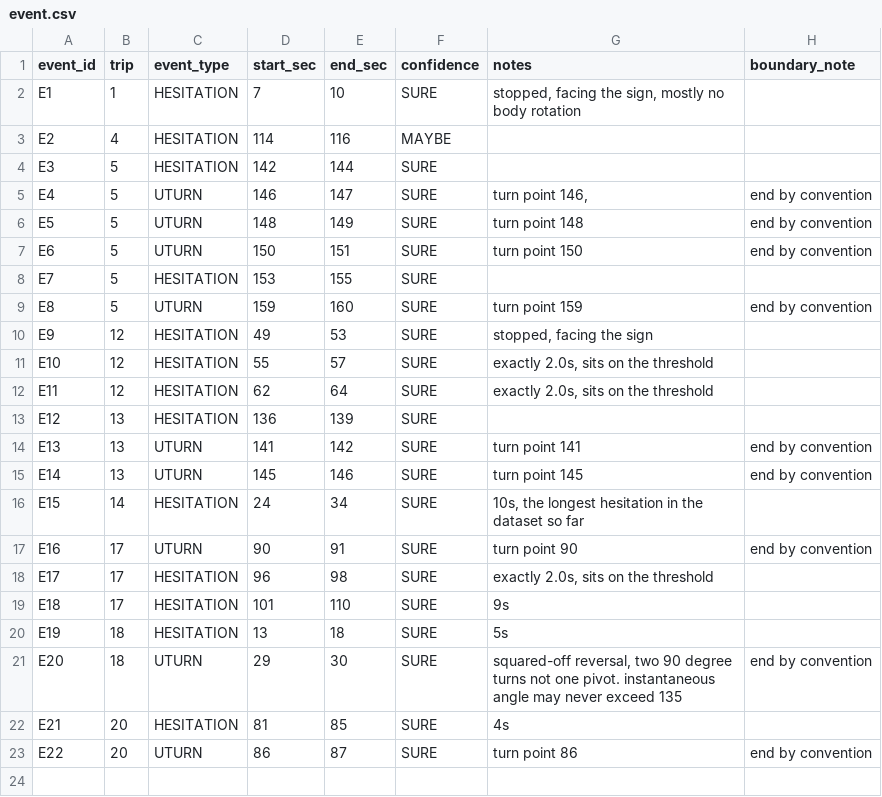
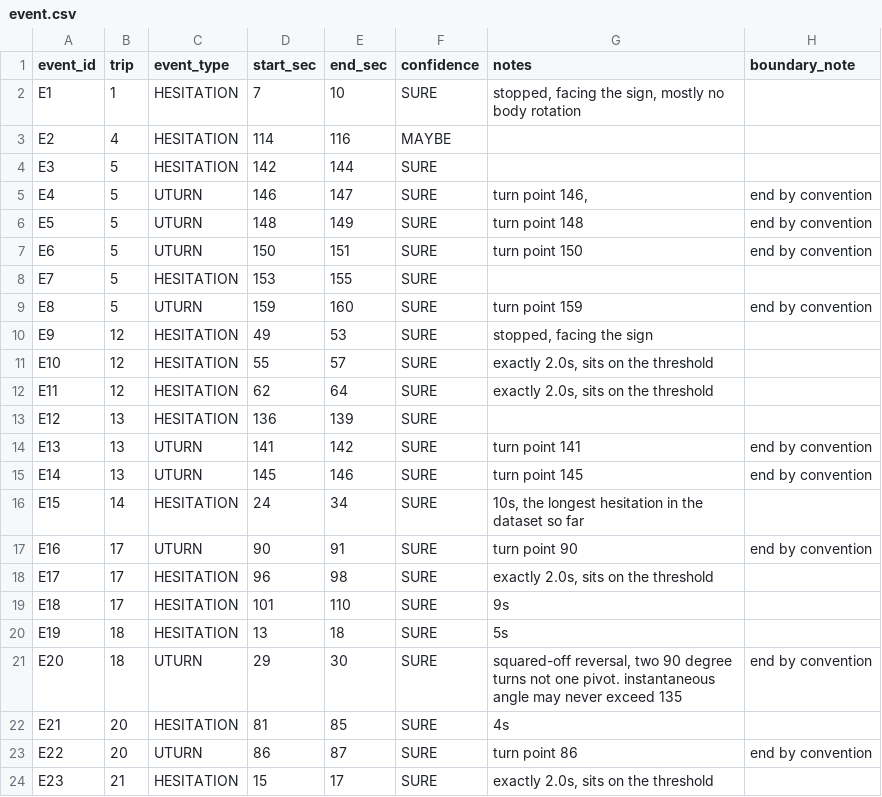
Before and after one commit to abrishk2012/waytrace-audit, a CSV file: data/event.csv, drawn as a sheet.

```diff
--- a/data/event.csv
+++ b/data/event.csv
@@ -23 +23,2 @@ E21,20,HESITATION,81,85,SURE,4s,
 E22,20,UTURN,86,87,SURE,turn point 86,end by convention
+E23,21,HESITATION,15,17,SURE,"exactly 2.0s, sits on the threshold",
```
Also changed, not shown: data/trip.csv.
